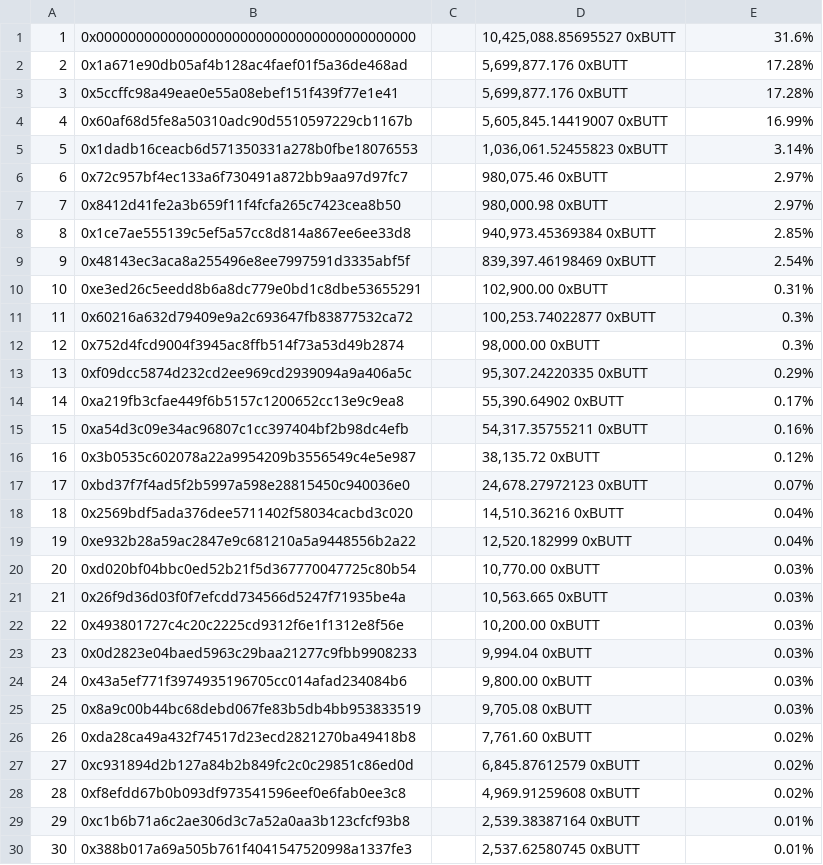
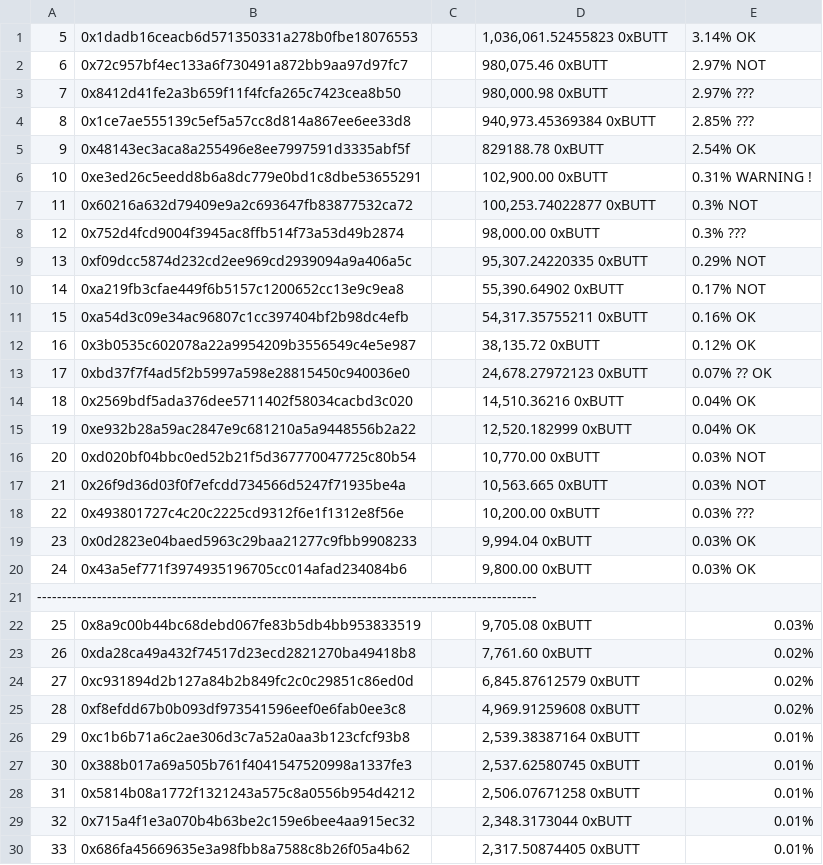
Before and after one commit to butttcoin/v1_snapshot, a CSV file: accounts2.csv, drawn as a sheet; only a part is shown; the shorter side is filled out with more unchanged rows.

Commit message:
Update accounts2.csv

```diff
--- a/accounts2.csv
+++ b/accounts2.csv
@@ -1,25 +1,22 @@
-1	0x0000000000000000000000000000000000000000		10,425,088.85695527 0xBUTT	 31.6%
-2	0x1a671e90db05af4b128ac4faef01f5a36de468ad		5,699,877.176 0xBUTT	 17.28%
-3	0x5ccffc98a49eae0e55a08ebef151f439f77e1e41		5,699,877.176 0xBUTT	 17.28%
-4	0x60af68d5fe8a50310adc90d5510597229cb1167b		5,605,845.14419007 0xBUTT	 16.99%
-5	0x1dadb16ceacb6d571350331a278b0fbe18076553		1,036,061.52455823 0xBUTT	 3.14%
-6	0x72c957bf4ec133a6f730491a872bb9aa97d97fc7		980,075.46 0xBUTT	 2.97%
-7	0x8412d41fe2a3b659f11f4fcfa265c7423cea8b50		980,000.98 0xBUTT	 2.97%
-8	0x1ce7ae555139c5ef5a57cc8d814a867ee6ee33d8		940,973.45369384 0xBUTT	 2.85%
-9	0x48143ec3aca8a255496e8ee7997591d3335abf5f		839,397.46198469 0xBUTT	 2.54%
-10	0xe3ed26c5eedd8b6a8dc779e0bd1c8dbe53655291		102,900.00 0xBUTT	 0.31%
-11	0x60216a632d79409e9a2c693647fb83877532ca72		100,253.74022877 0xBUTT	 0.3%
-12	0x752d4fcd9004f3945ac8ffb514f73a53d49b2874		98,000.00 0xBUTT	 0.3%
-13	0xf09dcc5874d232cd2ee969cd2939094a9a406a5c		95,307.24220335 0xBUTT	 0.29%
-14	0xa219fb3cfae449f6b5157c1200652cc13e9c9ea8		55,390.64902 0xBUTT	 0.17%
-15	0xa54d3c09e34ac96807c1cc397404bf2b98dc4efb		54,317.35755211 0xBUTT	 0.16%
-16	0x3b0535c602078a22a9954209b3556549c4e5e987		38,135.72 0xBUTT	 0.12%
-17	0xbd37f7f4ad5f2b5997a598e28815450c940036e0		24,678.27972123 0xBUTT	 0.07%
-18	0x2569bdf5ada376dee5711402f58034cacbd3c020		14,510.36216 0xBUTT	 0.04%
-19	0xe932b28a59ac2847e9c681210a5a9448556b2a22		12,520.182999 0xBUTT	 0.04%
-20	0xd020bf04bbc0ed52b21f5d367770047725c80b54		10,770.00 0xBUTT	 0.03%
-21	0x26f9d36d03f0f7efcdd734566d5247f71935be4a		10,563.665 0xBUTT	 0.03%
-22	0x493801727c4c20c2225cd9312f6e1f1312e8f56e		10,200.00 0xBUTT	 0.03%
-23	0x0d2823e04baed5963c29baa21277c9fbb9908233		9,994.04 0xBUTT	 0.03%
-24	0x43a5ef771f3974935196705cc014afad234084b6		9,800.00 0xBUTT	 0.03%
+5	0x1dadb16ceacb6d571350331a278b0fbe18076553		1,036,061.52455823 0xBUTT	 3.14%  OK
+6	0x72c957bf4ec133a6f730491a872bb9aa97d97fc7		980,075.46 0xBUTT	 2.97%  NOT
+7	0x8412d41fe2a3b659f11f4fcfa265c7423cea8b50		980,000.98 0xBUTT	 2.97% ???
+8	0x1ce7ae555139c5ef5a57cc8d814a867ee6ee33d8		940,973.45369384 0xBUTT	 2.85% ???
+9	0x48143ec3aca8a255496e8ee7997591d3335abf5f		829188.78 0xBUTT	 2.54%  OK
+10	0xe3ed26c5eedd8b6a8dc779e0bd1c8dbe53655291		102,900.00 0xBUTT	 0.31% WARNING !
+11	0x60216a632d79409e9a2c693647fb83877532ca72		100,253.74022877 0xBUTT	 0.3% NOT
+12	0x752d4fcd9004f3945ac8ffb514f73a53d49b2874		98,000.00 0xBUTT	 0.3% ???
+13	0xf09dcc5874d232cd2ee969cd2939094a9a406a5c		95,307.24220335 0xBUTT	 0.29% NOT
+14	0xa219fb3cfae449f6b5157c1200652cc13e9c9ea8		55,390.64902 0xBUTT	 0.17% NOT
+15	0xa54d3c09e34ac96807c1cc397404bf2b98dc4efb		54,317.35755211 0xBUTT	 0.16% OK
+16	0x3b0535c602078a22a9954209b3556549c4e5e987		38,135.72 0xBUTT	 0.12% OK
+17	0xbd37f7f4ad5f2b5997a598e28815450c940036e0		24,678.27972123 0xBUTT	 0.07% ?? OK
+18	0x2569bdf5ada376dee5711402f58034cacbd3c020		14,510.36216 0xBUTT	 0.04% OK
+19	0xe932b28a59ac2847e9c681210a5a9448556b2a22		12,520.182999 0xBUTT	 0.04% OK
+20	0xd020bf04bbc0ed52b21f5d367770047725c80b54		10,770.00 0xBUTT	 0.03%  NOT
+21	0x26f9d36d03f0f7efcdd734566d5247f71935be4a		10,563.665 0xBUTT	 0.03% NOT
+22	0x493801727c4c20c2225cd9312f6e1f1312e8f56e		10,200.00 0xBUTT	 0.03% ???
+23	0x0d2823e04baed5963c29baa21277c9fbb9908233		9,994.04 0xBUTT	 0.03% OK
+24	0x43a5ef771f3974935196705cc014afad234084b6		9,800.00 0xBUTT	 0.03% OK
+----------------------------------------------------------------------------------------------------
 25	0x8a9c00b44bc68debd067fe83b5db4bb953833519		9,705.08 0xBUTT	 0.03%
```
